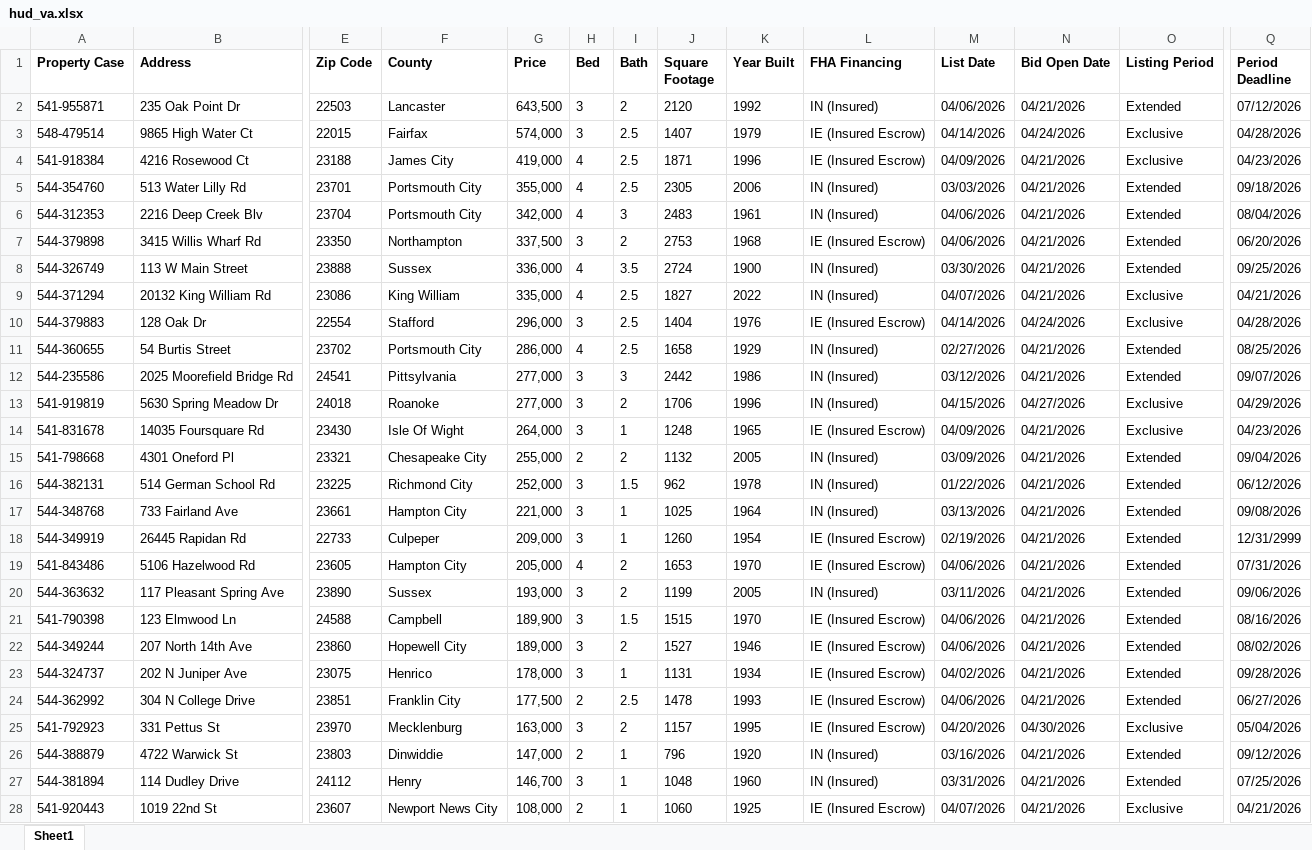
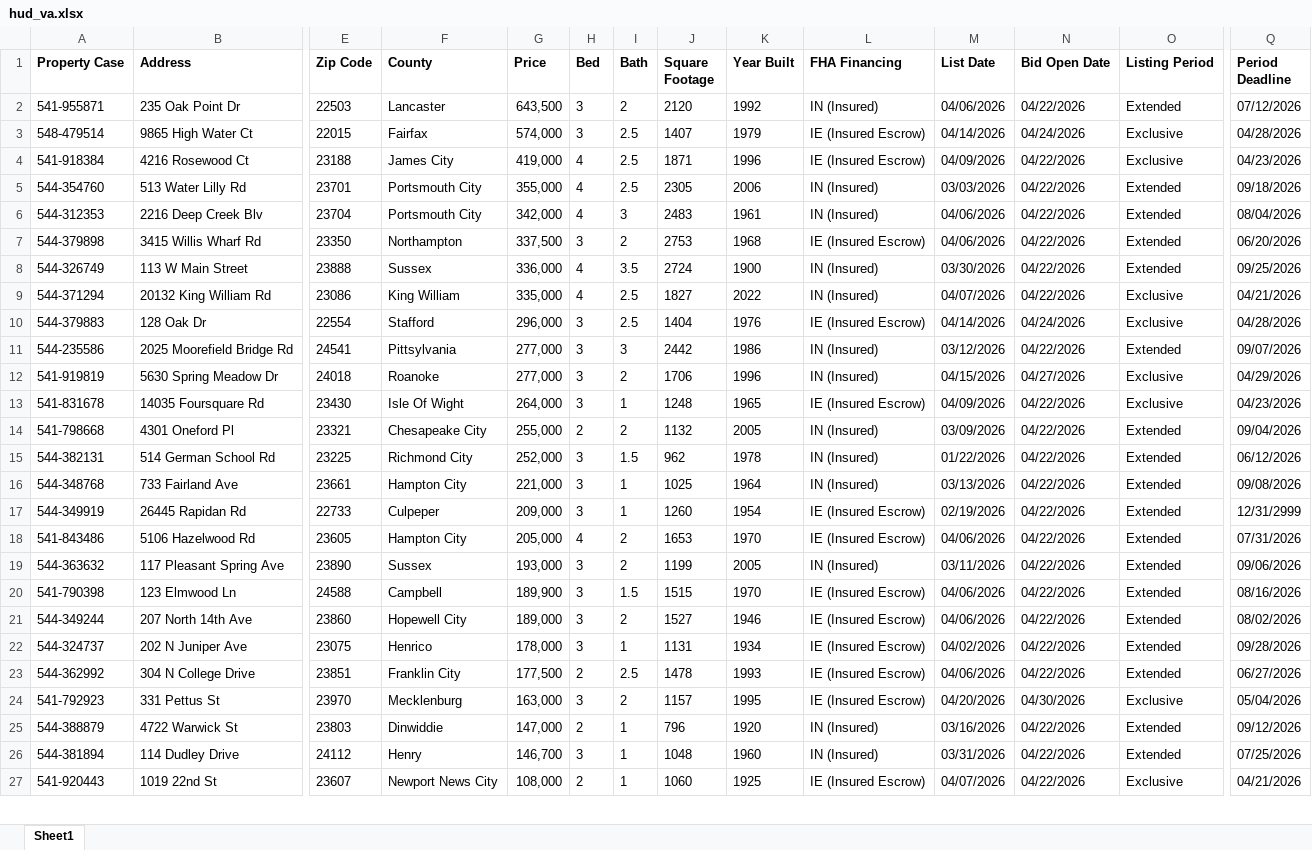
Before and after one commit to airariana/foreclosure-scout, an Excel workbook: data/hud_va.xlsx, sheet Sheet1, drawn as a sheet; only a part is shown, gaps mark what is left out; values as stored, in another font and other column widths than the file's, no borders; removed rows and columns are numbered as before the commit, all else as after; rows hold the shown columns only; the diff covers the shown part only; the diff names each change by its address in the sheet, - before the commit and + after, or states it on an @@ line.

```diff
--- a/data/hud_va.xlsx (sheet Sheet1)
+++ b/data/hud_va.xlsx (sheet Sheet1)
-N2 (Bid Open Date): 04/21/2026
+N2 (Bid Open Date): 04/22/2026
-N4:N9 (Bid Open Date): 04/21/2026
+N4:N9 (Bid Open Date): 04/22/2026
-row 11: 544-360655 | 54 Burtis Street | 23702 | Portsmouth City | 286,000 | 4 | 2.5 | 1658 | 1929 | IN (Insured) | 02/27/2026 | 04/21/2026 | Extended | 08/25/2026
-N11 (Bid Open Date): 04/21/2026
+N11 (Bid Open Date): 04/22/2026
-N13:N23 (Bid Open Date): 04/21/2026
+N13:N23 (Bid Open Date): 04/22/2026
-N25:N27 (Bid Open Date): 04/21/2026
+N25:N27 (Bid Open Date): 04/22/2026
```
Also changed, not shown: 2 edited cells elsewhere in this sheet, 2 other files.
